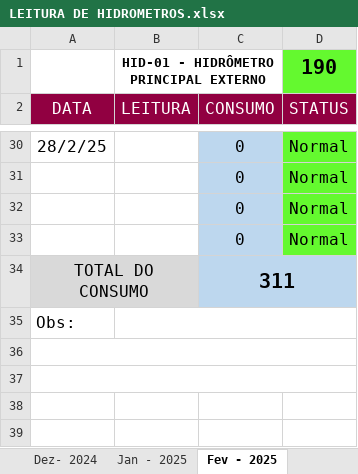
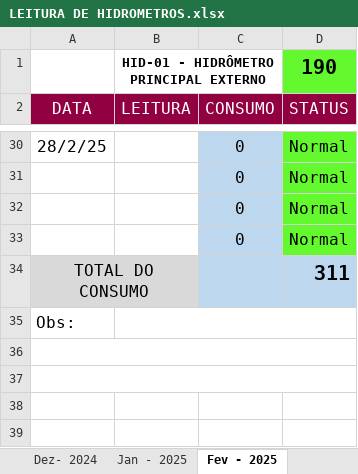
Before and after one commit to mpdatascience/dashboard-hidrometros, an Excel workbook: LEITURA DE HIDROMETROS.xlsx, sheet Fev - 2025, drawn as a sheet; only a part is shown, gaps mark what is left out; values as stored, in another font and other column widths than the file's, no borders; charts and pictures and conditional formats not drawn; the diff names each change by its address in the sheet, - before the commit and + after, or states it on an @@ line.

Commit message:
Atualizando a planilha

```diff
--- a/LEITURA DE HIDROMETROS.xlsx (sheet Fev - 2025)
+++ b/LEITURA DE HIDROMETROS.xlsx (sheet Fev - 2025)
-C34 (CONSUMO): 311
+C34 (CONSUMO): (empty)
-C34:D34 merged
-D34 (STATUS): (empty)
+D34 (STATUS): 311
```
